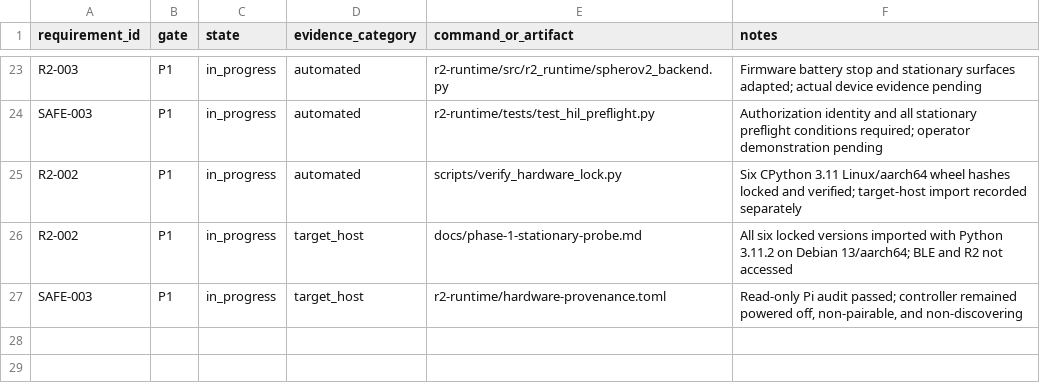
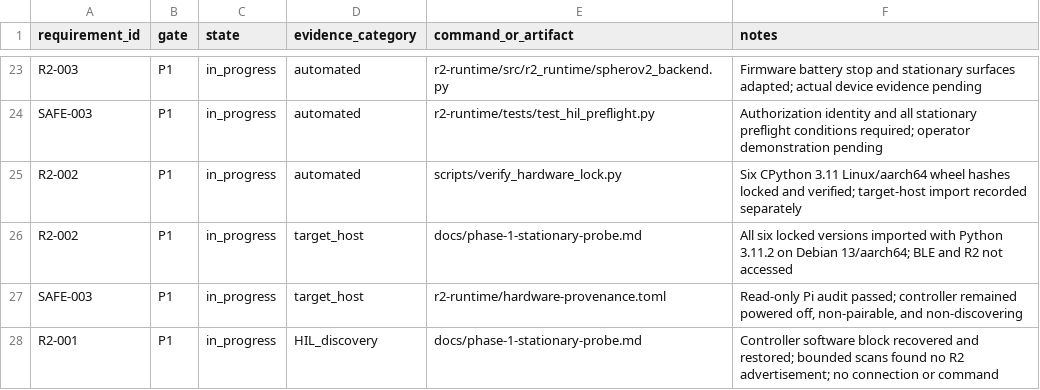
Before and after one commit to waywardtech/R2D2-lives, a CSV file: traceability/evidence.csv, drawn as a sheet; only a part is shown, gaps mark what is left out; the diff names each change by its address in the sheet, - before the commit and + after, or states it on an @@ line.

Commit message:
docs: record blocked stationary discovery

```diff
--- a/traceability/evidence.csv
+++ b/traceability/evidence.csv
+row 28: R2-001 | P1 | in_progress | HIL_discovery | docs/phase-1-stationary-probe.md | Controller software block recovered and restored; bounded scans found no R2 advertisement; no connection or command
```
Also changed, not shown: 4 other files.
